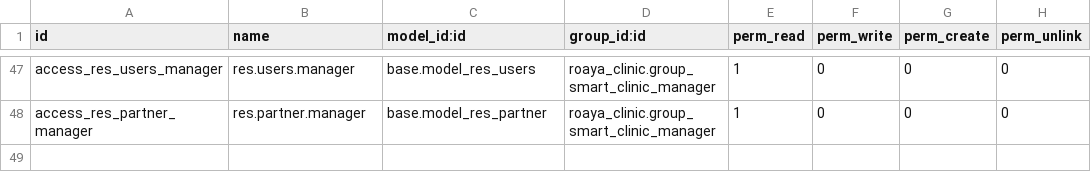
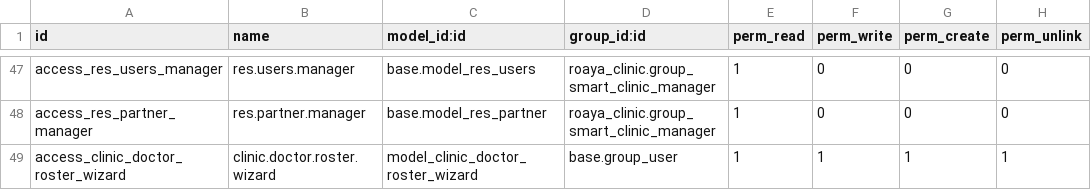
Before and after one commit to seifamr9-9/roaya_clinic, a CSV file: roaya_clinic/security/ir.model.access.csv, drawn as a sheet; only a part is shown, gaps mark what is left out.

Commit message:
feat: add clinic dashboard and doctor appointments print wizard

```diff
--- a/roaya_clinic/security/ir.model.access.csv
+++ b/roaya_clinic/security/ir.model.access.csv
@@ -48 +48,2 @@ access_res_users_manager,res.users.manager,base.model_res_users,roaya_clinic.gro
 access_res_partner_manager,res.partner.manager,base.model_res_partner,roaya_clinic.group_smart_clinic_manager,1,0,0,0
+access_clinic_doctor_roster_wizard,clinic.doctor.roster.wizard,model_clinic_doctor_roster_wizard,base.group_user,1,1,1,1
```
Also changed, not shown: 17 other files.
